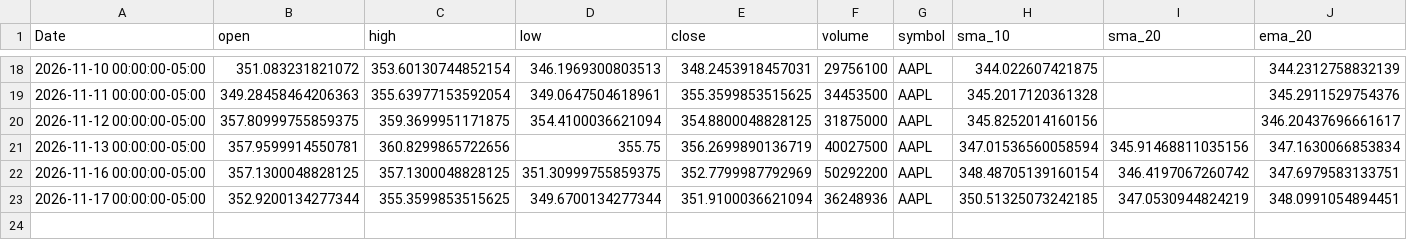
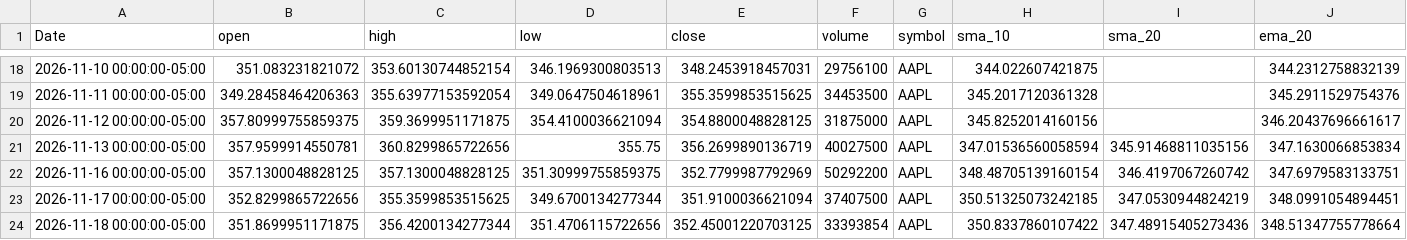
Before and after one commit to elrey85/Data-agent, a CSV file: analysis/AAPL_analysis.csv, drawn as a sheet; only a part is shown, gaps mark what is left out; rows hold the shown columns only; the diff names each change by its address in the sheet, - before the commit and + after, or states it on an @@ line.

```diff
--- a/analysis/AAPL_analysis.csv
+++ b/analysis/AAPL_analysis.csv
-B23 (open): 352.9200134277344
+B23 (open): 352.8299865722656
-F23 (volume): 36248936
+F23 (volume): 37407500
+row 24: 2026-11-18 00:00:00-05:00 | 351.8699951171875 | 356.4200134277344 | 351.4706115722656 | 352.45001220703125 | 33393854 | AAPL | 350.8337860107422 | 347.48915405273436 | 348.51347755778664
```
Also changed, not shown: analysis/MSFT_analysis.csv, analysis/TSLA_analysis.csv, 4 other files.
